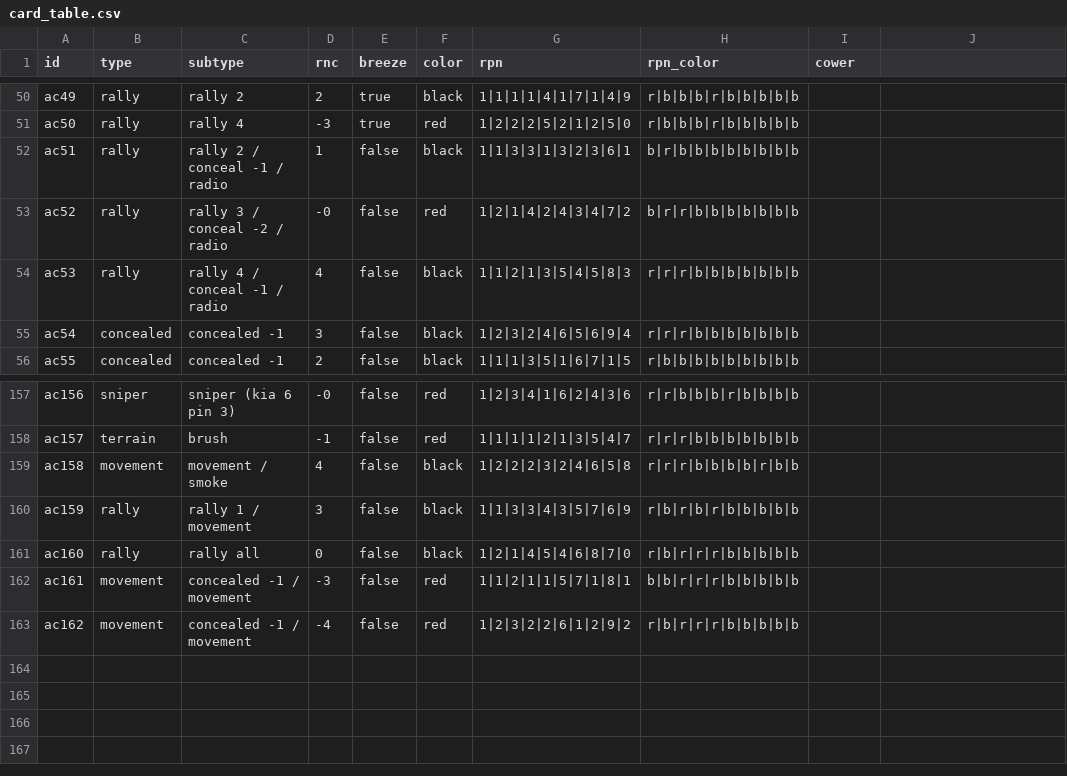
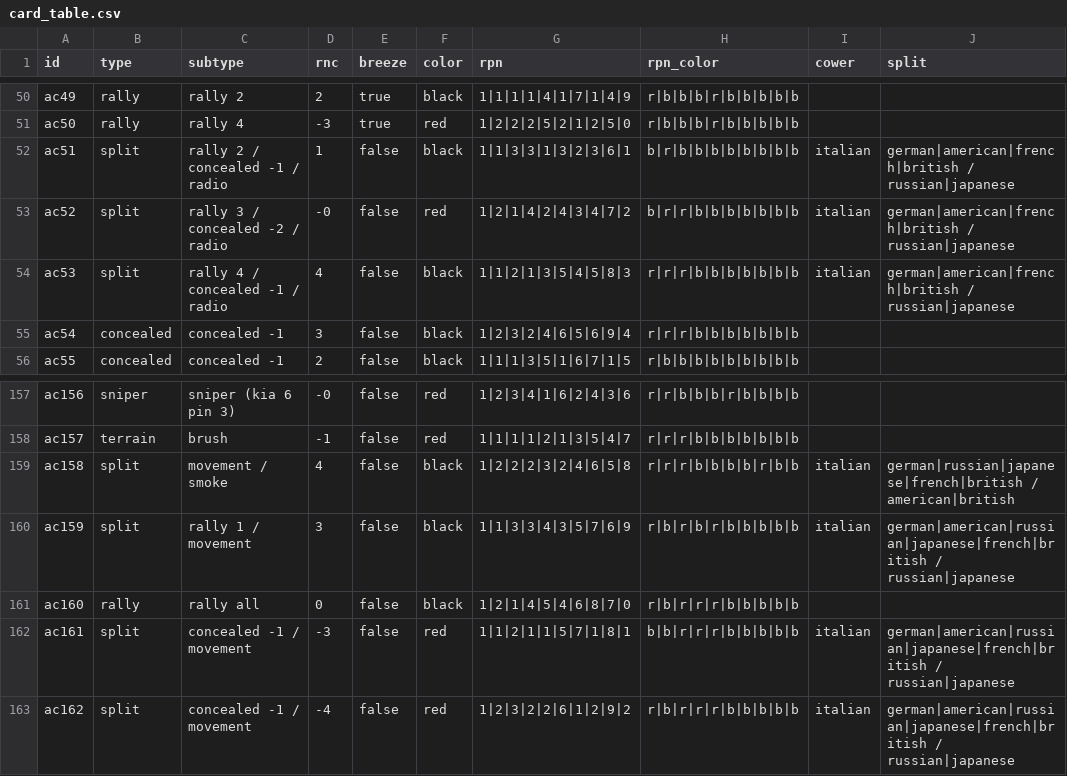
Before and after one commit to Ultimatthi/up-front, a CSV file: assets/cards/card_table.csv, drawn as a sheet; only a part is shown, gaps mark what is left out; the diff names each change by its address in the sheet, - before the commit and + after, or states it on an @@ line.

Commit message:
implemented nation-specific split cards

```diff
--- a/assets/cards/card_table.csv
+++ b/assets/cards/card_table.csv
-J1: (empty)
+J1: split
-B52:B54 (type): rally
+B52:B54 (type): split
-C52 (subtype): rally 2 / conceal -1 / radio
+C52 (subtype): rally 2 / concealed -1 / radio
-I52:I54 (cower): (empty)
+I52:I54 (cower): italian
-J52:J54 (split): (empty)
+J52:J54 (split): german|american|french|british / russian|japanese
-C53 (subtype): rally 3 / conceal -2 / radio
+C53 (subtype): rally 3 / concealed -2 / radio
-C54 (subtype): rally 4 / conceal -1 / radio
+C54 (subtype): rally 4 / concealed -1 / radio
-B159 (type): movement
+B159 (type): split
-I159:I160 (cower): (empty)
+I159:I160 (cower): italian
-J159 (split): (empty)
+J159 (split): german|russian|japanese|french|british / american|british
-B160 (type): rally
+B160 (type): split
-J160 (split): (empty)
+J160 (split): german|american|russian|japanese|french|british / russian|japanese
-B162:B163 (type): movement
+B162:B163 (type): split
-I162:I163 (cower): (empty)
+I162:I163 (cower): italian
-J162:J163 (split): (empty)
+J162:J163 (split): german|american|russian|japanese|french|british / russian|japanese
```
Also changed, not shown: TODO.csv, 2 other files.
